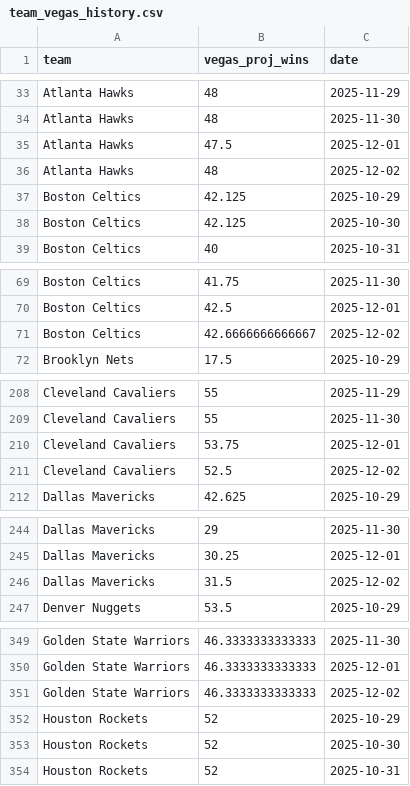
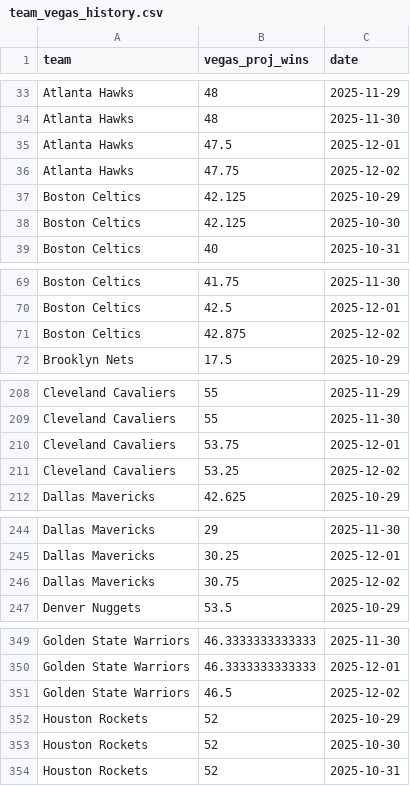
Before and after one commit to ejperez2/skins-standings, a CSV file: team_vegas_history.csv, drawn as a sheet; only a part is shown, gaps mark what is left out; the diff covers the shown part only.

```diff
--- a/team_vegas_history.csv
+++ b/team_vegas_history.csv
@@ -35,3 +35,3 @@
 "Atlanta Hawks",47.5,2025-12-01
-"Atlanta Hawks",48,2025-12-02
+"Atlanta Hawks",47.75,2025-12-02
 "Boston Celtics",42.125,2025-10-29
@@ -70,3 +70,3 @@
 "Boston Celtics",42.5,2025-12-01
-"Boston Celtics",42.6666666666667,2025-12-02
+"Boston Celtics",42.875,2025-12-02
 "Brooklyn Nets",17.5,2025-10-29
@@ -210,3 +210,3 @@
 "Cleveland Cavaliers",53.75,2025-12-01
-"Cleveland Cavaliers",52.5,2025-12-02
+"Cleveland Cavaliers",53.25,2025-12-02
 "Dallas Mavericks",42.625,2025-10-29
@@ -245,3 +245,3 @@
 "Dallas Mavericks",30.25,2025-12-01
-"Dallas Mavericks",31.5,2025-12-02
+"Dallas Mavericks",30.75,2025-12-02
 "Denver Nuggets",53.5,2025-10-29
@@ -350,3 +350,3 @@
 "Golden State Warriors",46.3333333333333,2025-12-01
-"Golden State Warriors",46.3333333333333,2025-12-02
+"Golden State Warriors",46.5,2025-12-02
 "Houston Rockets",52,2025-10-29
```
Also changed, not shown: 10 edited cells elsewhere in this file, standings_history.csv, 1 other file.
